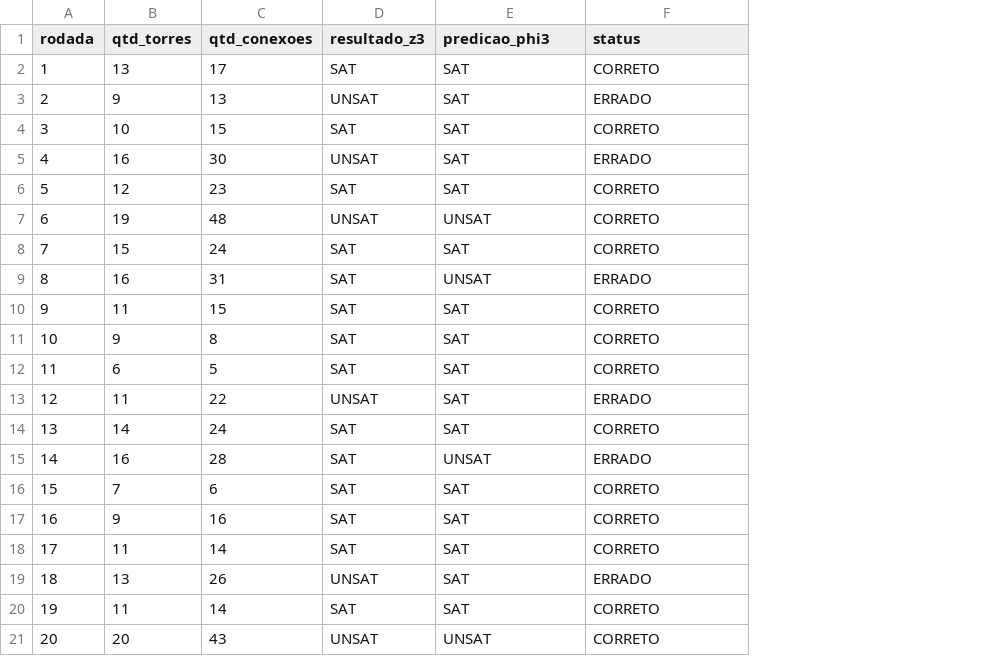
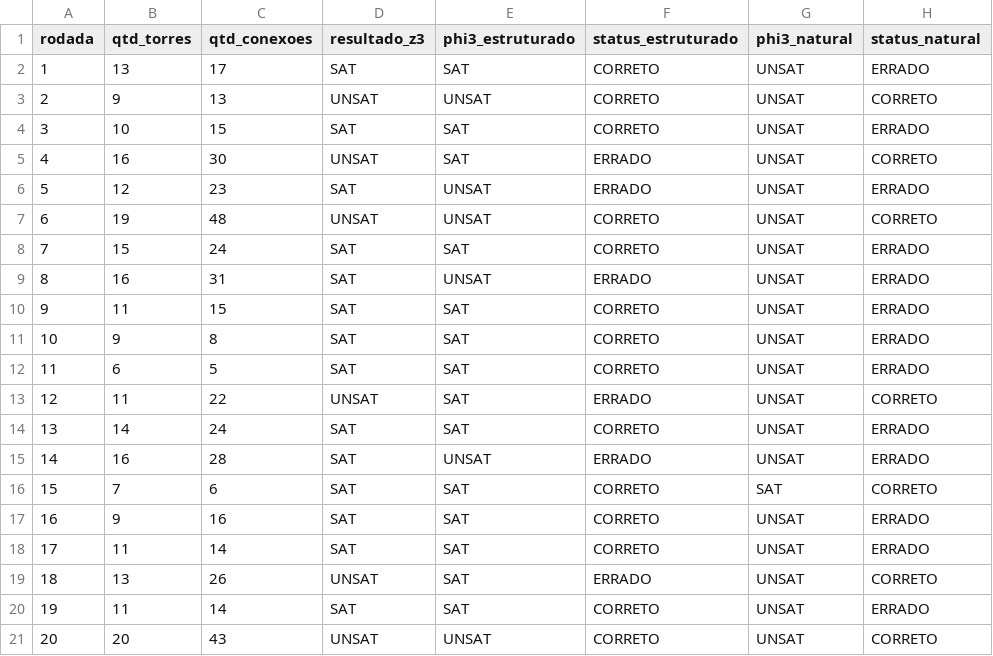
Before and after one commit to hosanafg/LogiComp, a CSV file: cenariosphi3/phi3-04.csv, drawn as a sheet; the diff names each change by its address in the sheet, - before the commit and + after, or states it on an @@ line.

```diff
--- a/cenariosphi3/phi3-04.csv
+++ b/cenariosphi3/phi3-04.csv
+column G (phi3_natural), rows 2-21: UNSAT | UNSAT | UNSAT | UNSAT | UNSAT | UNSAT | UNSAT | UNSAT | UNSAT | UNSAT | UNSAT | UNSAT | UNSAT | UNSAT | SAT | UNSAT | UNSAT | UNSAT | UNSAT | UNSAT
+column H (status_natural), rows 2-21: ERRADO | CORRETO | ERRADO | CORRETO | ERRADO | CORRETO | ERRADO | ERRADO | ERRADO | ERRADO | ERRADO | CORRETO | ERRADO | ERRADO | CORRETO | ERRADO | ERRADO | CORRETO | ERRADO | CORRETO
-E1: predicao_phi3
+E1: phi3_estruturado
-F1: status
+F1: status_estruturado
-E3 (phi3_estruturado): SAT
+E3 (phi3_estruturado): UNSAT
-F3 (status_estruturado): ERRADO
+F3 (status_estruturado): CORRETO
-E6 (phi3_estruturado): SAT
+E6 (phi3_estruturado): UNSAT
-F6 (status_estruturado): CORRETO
+F6 (status_estruturado): ERRADO
```
Also changed, not shown: cenariosphi3/phi3-05.csv, cenariosphi3/phi3-06.csv, 7 other files.
